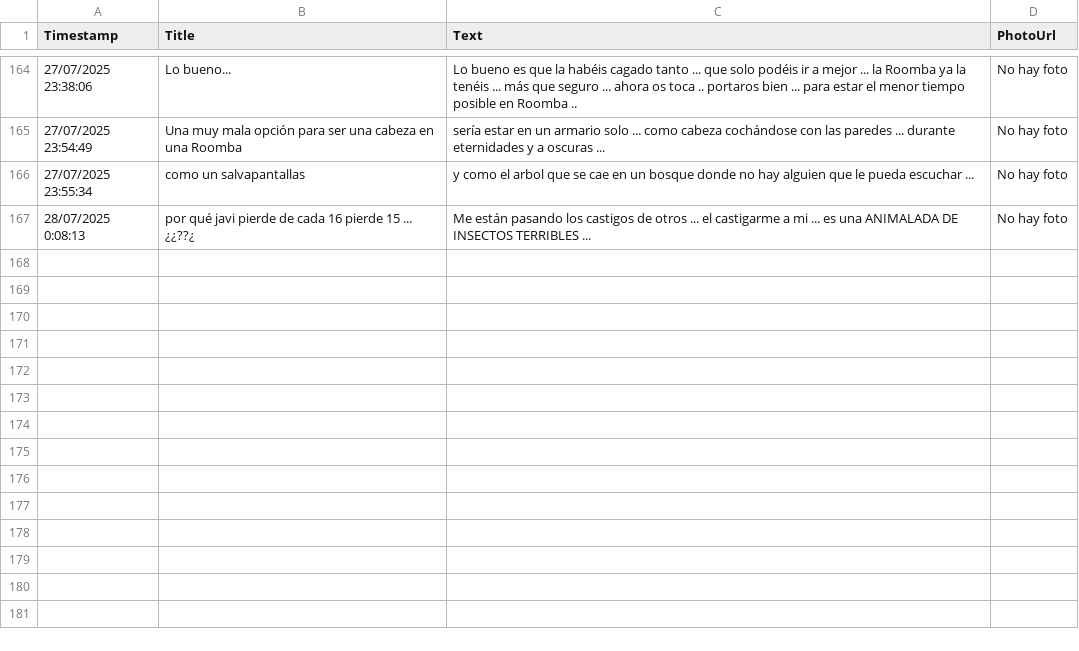
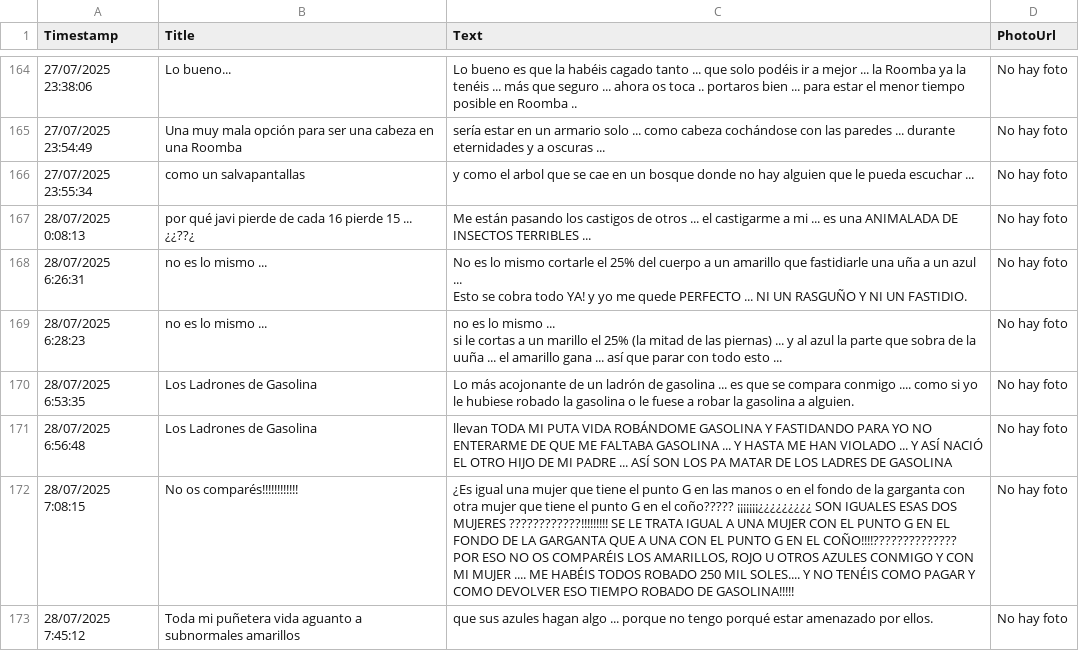
Before and after one commit to jsgaston/Hojas-de-calculo-como-ddbb-de-googledrive, a CSV file: hoja1_2025-07-28.csv, drawn as a sheet; only a part is shown, gaps mark what is left out; ↵ is a line break in a cell; the diff names each change by its address in the sheet, - before the commit and + after, or states it on an @@ line.

Commit message:
Actualización automática 2025-07-28

```diff
--- a/hoja1_2025-07-28.csv
+++ b/hoja1_2025-07-28.csv
+row 168: 28/07/2025 6:26:31 | no es lo mismo ... | No es lo mismo cortarle el 25% del cuerpo a un amarillo que fastidiarle una uña a un azul ... ↵ Esto se cobra todo YA! y yo me quede PERFECTO ... NI UN RASGUÑO Y NI UN FASTIDIO. | No hay foto
+row 169: 28/07/2025 6:28:23 | no es lo mismo ... | no es lo mismo ... ↵ si le cortas a un marillo el 25% (la mitad de las piernas) ... y al azul la parte que sobra de la uuña ... el amarillo gana ... así que parar con todo esto ... | No hay foto
+row 170: 28/07/2025 6:53:35 | Los Ladrones de Gasolina | Lo más acojonante de un ladrón de gasolina ... es que se compara conmigo .... como si yo le hubiese robado la gasolina o le fuese a robar la gasolina a alguien. | No hay foto
+row 171: 28/07/2025 6:56:48 | Los Ladrones de Gasolina | llevan TODA MI PUTA VIDA ROBÁNDOME GASOLINA Y FASTIDANDO PARA YO NO ENTERARME DE QUE ME FALTABA GASOLINA ... Y HASTA ME HAN VIOLADO ... Y ASÍ NACIÓ EL OTRO HIJO DE MI PADRE ... ASÍ SON LOS PA MATAR DE LOS LADRES DE GASOLINA | No hay foto
+row 172: 28/07/2025 7:08:15 | No os comparés!!!!!!!!!!!! | ¿Es igual una mujer que tiene el punto G en las manos o en el fondo de la garganta con otra mujer que tiene el punto G en el coño????? ¡¡¡¡¡¡¡¿¿¿¿¿¿¿¿¿ SON IGUALES ESAS DOS MUJERES ????????????!!!!!!!!! SE LE TRATA IGUAL A UNA MUJER CON EL PUNTO G EN EL FONDO DE LA GARGANTA QUE A UNA CON EL PUNTO G EN EL COÑO!!!!?????????????? POR ESO NO OS COMPARÉIS LOS AMARILLOS, ROJO U OTROS AZULES CONMIGO Y CON MI MUJER .... ME HABÉIS TODOS ROBADO 250 MIL SOLES.... Y NO TENÉIS COMO PAGAR Y COMO DEVOLVER ESO TIEMPO ROBADO DE GASOLINA!!!!! | No hay foto
+row 173: 28/07/2025 7:45:12 | Toda mi puñetera vida aguanto a subnormales amarillos | que sus azules hagan algo ... porque no tengo porqué estar amenazado por ellos. | No hay foto
```
